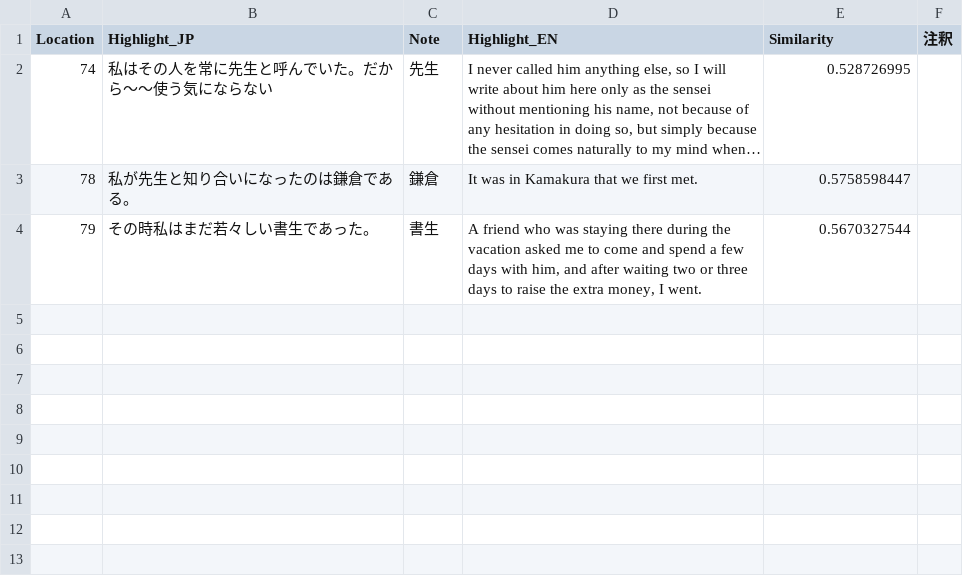
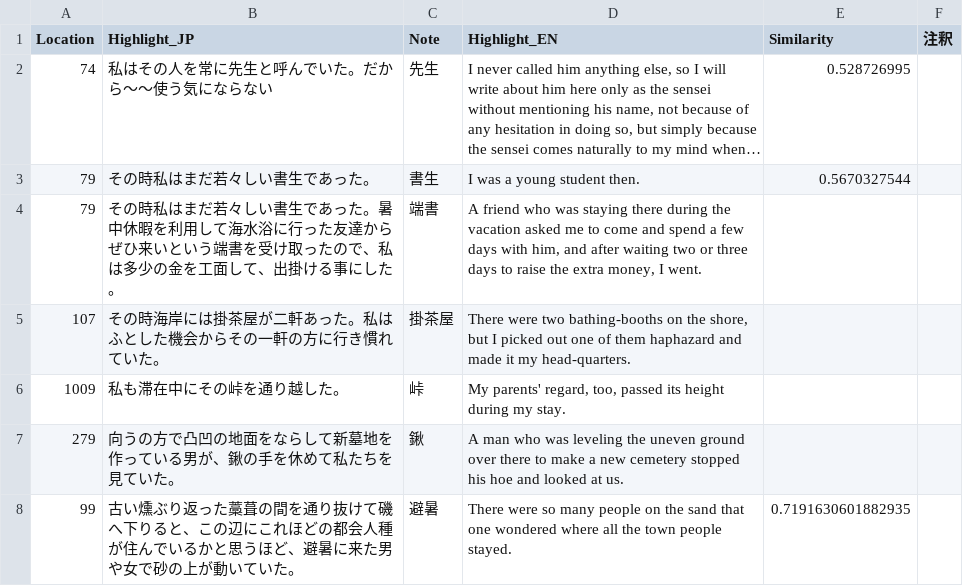
Before and after one commit to zawa-kun/senior-thesis-tools, a CSV file: tools/dmis_analyze/test_data.csv, drawn as a sheet; long unchanged cells end in …; removed rows and columns are numbered as before the commit, all else as after; the diff names each change by its address in the sheet, - before the commit and + after, or states it on an @@ line.

Commit message:
tool-fix: プロンプトの変更

```diff
--- a/tools/dmis_analyze/test_data.csv
+++ b/tools/dmis_analyze/test_data.csv
-row 3: 78 | 私が先生と知り合いになったのは鎌倉である。 | 鎌倉 | It was in Kamakura that we first met. | 0.5758598447
-D3 (Highlight_EN): A friend who was staying there during the vacation asked me to come and spend a few days with him, and after waiting two or three days to raise the extra money, I went.
+D3 (Highlight_EN): I was a young student then.
+row 4: 79 | その時私はまだ若々しい書生であった。暑中休暇を利用して海水浴に行った友達からぜひ来いという端書を受け取ったので、私は多少の金を工面して、出掛ける事にした。 | 端書 | A friend who was staying there during the vacation asked me to come and spend a few days with him, and after waiting two or three days to raise the extra money, I went.
+row 5: 107 | その時海岸には掛茶屋が二軒あった。私はふとした機会からその一軒の方に行き慣れていた。 | 掛茶屋 | There were two bathing-booths on the shore, but I picked out one of them haphazard and made it my head-quarters.
+row 6: 1009 | 私も滞在中にその峠を通り越した。 | 峠 | My parents' regard, too, passed its height during my stay.
+row 7: 279 | 向うの方で凸凹の地面をならして新墓地を作っている男が、鍬の手を休めて私たちを見ていた。 | 鍬 | A man who was leveling the uneven ground over there to make a new cemetery stopped his hoe and looked at us.
+row 8: 99 | 古い燻ぶり返った藁葺の間を通り抜けて磯へ下りると、この辺にこれほどの都会人種が住んでいるかと思うほど、避暑に来た男や女で砂の上が動いていた。 | 避暑 | There were so many people on the sand that one wondered where all the town people stayed. | 0.7191630601882935
```
Also changed, not shown: tools/dmis_analyze/alignment_ineko.csv, 3 other files.
